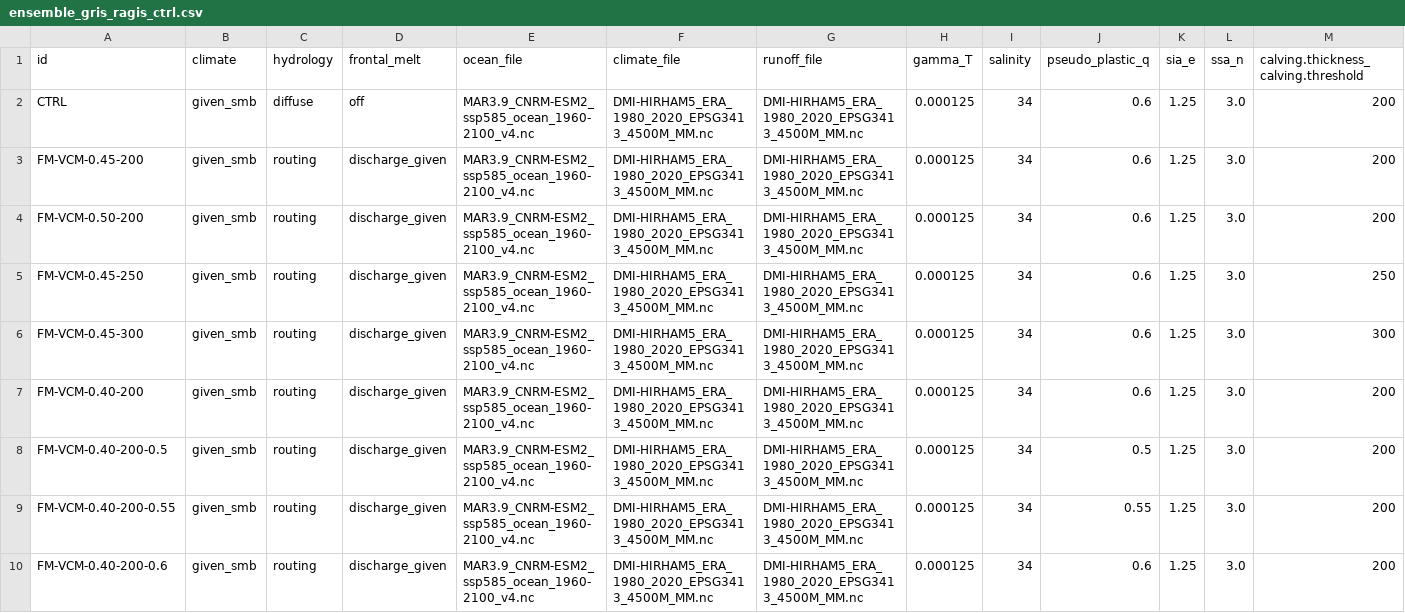
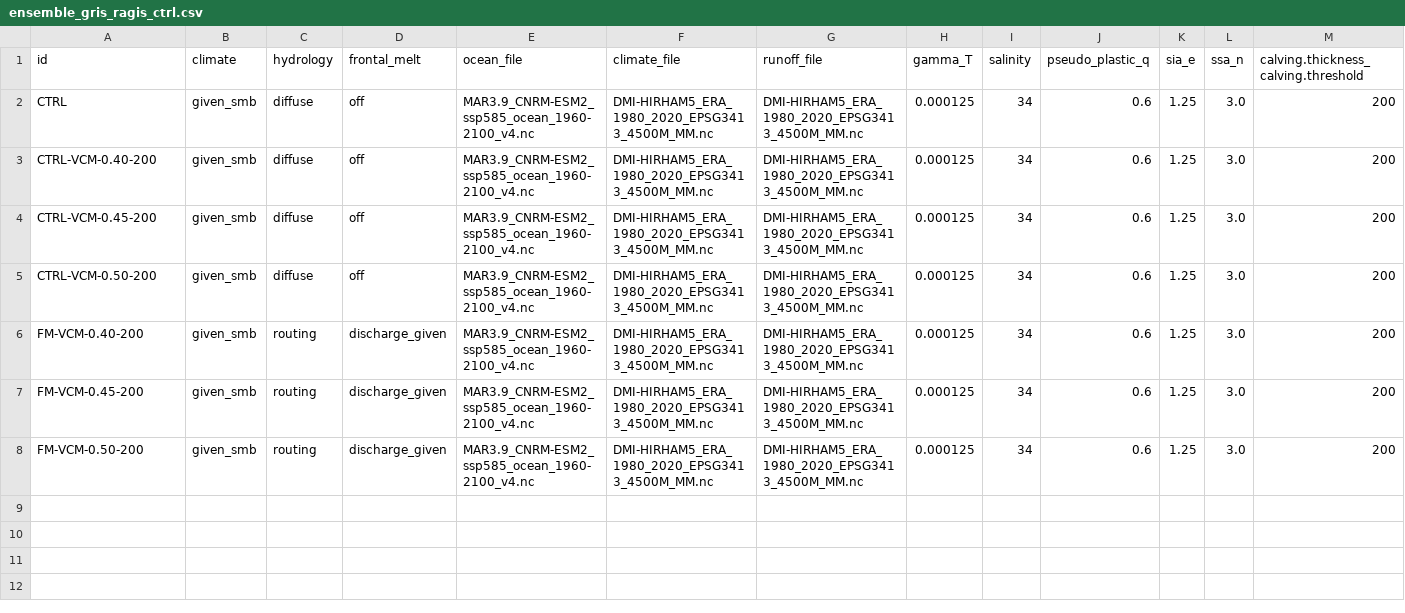
Before and after one commit to pism/pism-ragis, a CSV file: uq/ensemble_gris_ragis_ctrl.csv, drawn as a sheet; only a part is shown; removed rows and columns are numbered as before the commit, all else as after; rows hold the shown columns only; the diff names each change by its address in the sheet, - before the commit and + after, or states it on an @@ line.

Commit message:
updated ctrl simulations

```diff
--- a/uq/ensemble_gris_ragis_ctrl.csv
+++ b/uq/ensemble_gris_ragis_ctrl.csv
+row 3: CTRL-VCM-0.40-200 | given_smb | diffuse | off | MAR3.9_CNRM-ESM2_ssp585_ocean_1960-2100_v4.nc | DMI-HIRHAM5_ERA_1980_2020_EPSG3413_4500M_MM.nc | DMI-HIRHAM5_ERA_1980_2020_EPSG3413_4500M_MM.nc | 0.000125 | 34 | 0.6 | 1.25 | 3.0 | 200
+row 4: CTRL-VCM-0.45-200 | given_smb | diffuse | off | MAR3.9_CNRM-ESM2_ssp585_ocean_1960-2100_v4.nc | DMI-HIRHAM5_ERA_1980_2020_EPSG3413_4500M_MM.nc | DMI-HIRHAM5_ERA_1980_2020_EPSG3413_4500M_MM.nc | 0.000125 | 34 | 0.6 | 1.25 | 3.0 | 200
+row 5: CTRL-VCM-0.50-200 | given_smb | diffuse | off | MAR3.9_CNRM-ESM2_ssp585_ocean_1960-2100_v4.nc | DMI-HIRHAM5_ERA_1980_2020_EPSG3413_4500M_MM.nc | DMI-HIRHAM5_ERA_1980_2020_EPSG3413_4500M_MM.nc | 0.000125 | 34 | 0.6 | 1.25 | 3.0 | 200
@@ row 7 moved to row 6: FM-VCM-0.40-200 @@
-row 5: FM-VCM-0.45-250 | given_smb | routing | discharge_given | MAR3.9_CNRM-ESM2_ssp585_ocean_1960-2100_v4.nc | DMI-HIRHAM5_ERA_1980_2020_EPSG3413_4500M_MM.nc | DMI-HIRHAM5_ERA_1980_2020_EPSG3413_4500M_MM.nc | 0.000125 | 34 | 0.6 | 1.25 | 3.0 | 250
-row 6: FM-VCM-0.45-300 | given_smb | routing | discharge_given | MAR3.9_CNRM-ESM2_ssp585_ocean_1960-2100_v4.nc | DMI-HIRHAM5_ERA_1980_2020_EPSG3413_4500M_MM.nc | DMI-HIRHAM5_ERA_1980_2020_EPSG3413_4500M_MM.nc | 0.000125 | 34 | 0.6 | 1.25 | 3.0 | 300
-row 8: FM-VCM-0.40-200-0.5 | given_smb | routing | discharge_given | MAR3.9_CNRM-ESM2_ssp585_ocean_1960-2100_v4.nc | DMI-HIRHAM5_ERA_1980_2020_EPSG3413_4500M_MM.nc | DMI-HIRHAM5_ERA_1980_2020_EPSG3413_4500M_MM.nc | 0.000125 | 34 | 0.5 | 1.25 | 3.0 | 200
-row 9: FM-VCM-0.40-200-0.55 | given_smb | routing | discharge_given | MAR3.9_CNRM-ESM2_ssp585_ocean_1960-2100_v4.nc | DMI-HIRHAM5_ERA_1980_2020_EPSG3413_4500M_MM.nc | DMI-HIRHAM5_ERA_1980_2020_EPSG3413_4500M_MM.nc | 0.000125 | 34 | 0.55 | 1.25 | 3.0 | 200
-row 10: FM-VCM-0.40-200-0.6 | given_smb | routing | discharge_given | MAR3.9_CNRM-ESM2_ssp585_ocean_1960-2100_v4.nc | DMI-HIRHAM5_ERA_1980_2020_EPSG3413_4500M_MM.nc | DMI-HIRHAM5_ERA_1980_2020_EPSG3413_4500M_MM.nc | 0.000125 | 34 | 0.6 | 1.25 | 3.0 | 200
```
Also changed, not shown: 1 other file.
